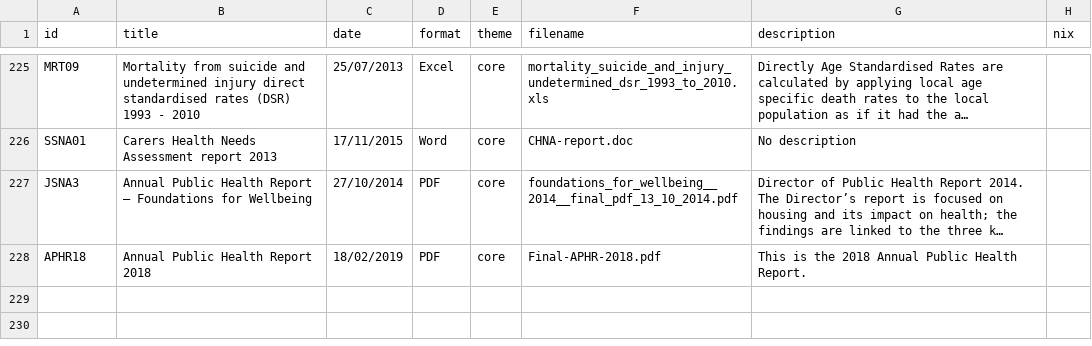
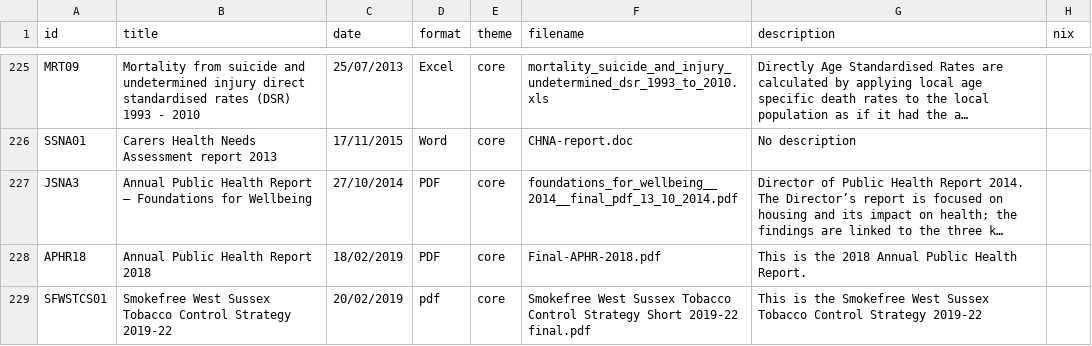
Before and after one commit to WS-JSNA/ws-jsna-netlify, a CSV file: _data/attachments.csv, drawn as a sheet; only a part is shown, gaps mark what is left out; long unchanged cells end in …; the diff names each change by its address in the sheet, - before the commit and + after, or states it on an @@ line.

Commit message:
Added SFWS Tob Strategy 1922

```diff
--- a/_data/attachments.csv
+++ b/_data/attachments.csv
+row 229: SFWSTCS01 | Smokefree West Sussex Tobacco Control Strategy 2019-22 | 20/02/2019 | pdf | core | Smokefree West Sussex Tobacco Control Strategy Short 2019-22 final.pdf | This is the Smokefree West Sussex Tobacco Control Strategy 2019-22
```
Also changed, not shown: 1 other file.
